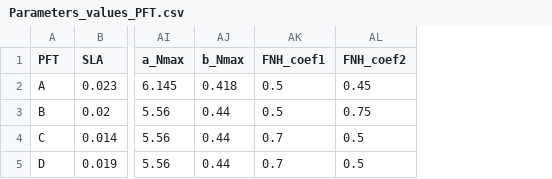
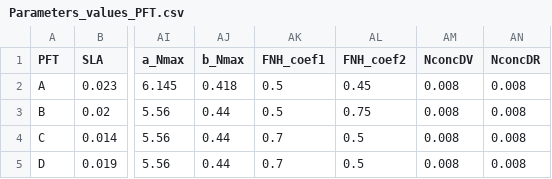
Before and after one commit to Digital-Energy-and-Agriculture-Lab/PASE, a CSV file: INPUTS/CROPS/GRASSIM/crop/Parameters_values_PFT.csv, drawn as a sheet; only a part is shown, gaps mark what is left out; the diff names each change by its address in the sheet, - before the commit and + after, or states it on an @@ line.

Commit message:
[refactor] Adding dead parts N content as a parameters.
N content of dead biomass was previously directly defined in the code as 0.008, now it's a parameter, N of dead part is constant throughout the simulation.

```diff
--- a/INPUTS/CROPS/GRASSIM/crop/Parameters_values_PFT.csv
+++ b/INPUTS/CROPS/GRASSIM/crop/Parameters_values_PFT.csv
+column AM (NconcDV), rows 2-5: all 0.008
+column AN (NconcDR), rows 2-5: all 0.008
```
Also changed, not shown: 1 other file.
